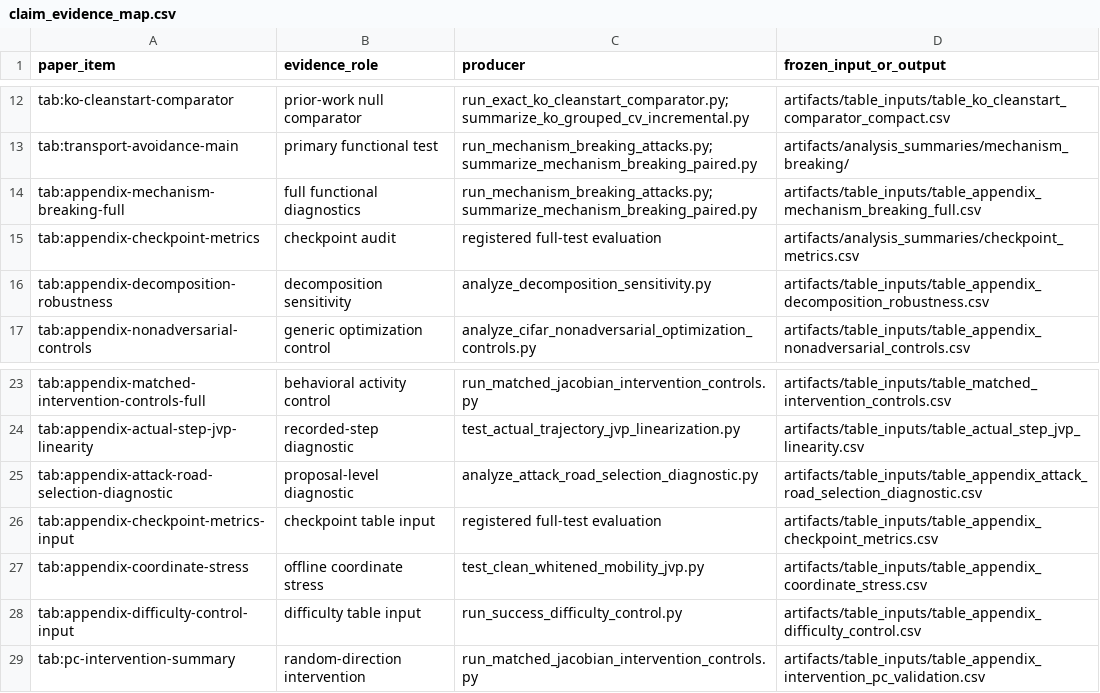
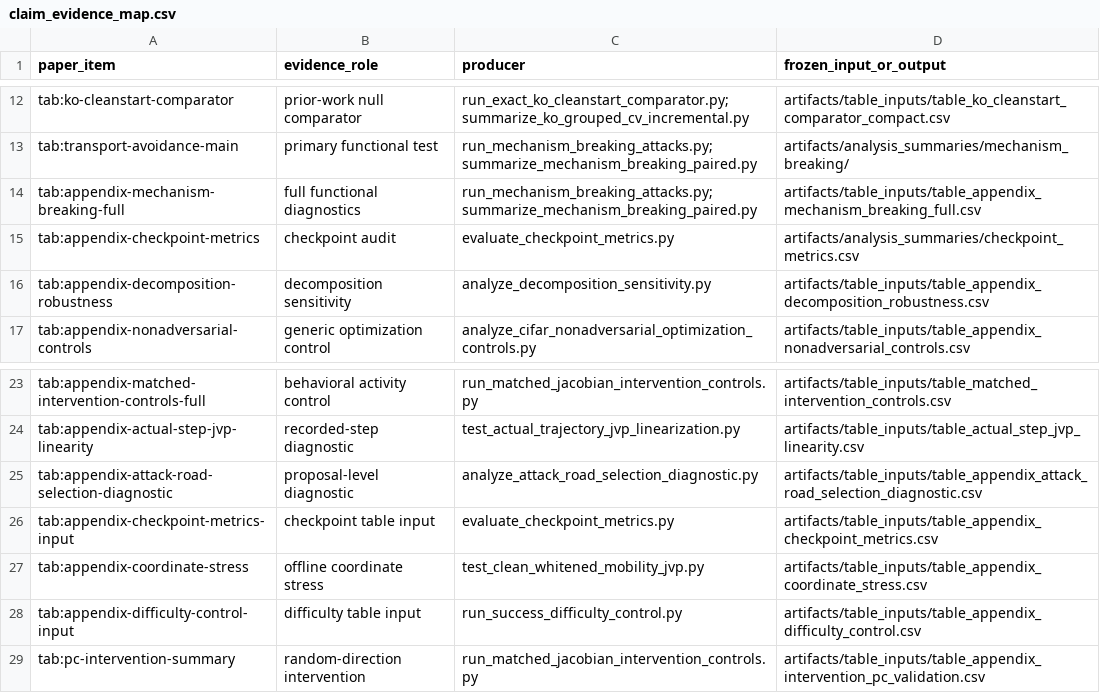
Before and after one commit to sepi2p/hidden-jacobian-routing-research, a CSV file: reproducibility/configs/claim_evidence_map.csv, drawn as a sheet; only a part is shown, gaps mark what is left out.

```diff
--- a/reproducibility/configs/claim_evidence_map.csv
+++ b/reproducibility/configs/claim_evidence_map.csv
@@ -14,3 +14,3 @@ tab:transport-avoidance-main,primary functional test,"run_mechanism_breaking_att
 tab:appendix-mechanism-breaking-full,full functional diagnostics,"run_mechanism_breaking_attacks.py; summarize_mechanism_breaking_paired.py",artifacts/table_inputs/table_appendix_mechanism_breaking_full.csv
-tab:appendix-checkpoint-metrics,checkpoint audit,registered full-test evaluation,artifacts/analysis_summaries/checkpoint_metrics.csv
+tab:appendix-checkpoint-metrics,checkpoint audit,evaluate_checkpoint_metrics.py,artifacts/analysis_summaries/checkpoint_metrics.csv
 tab:appendix-decomposition-robustness,decomposition sensitivity,analyze_decomposition_sensitivity.py,artifacts/table_inputs/table_appendix_decomposition_robustness.csv
@@ -25,3 +25,3 @@ tab:appendix-actual-step-jvp-linearity,recorded-step diagnostic,test_actual_traj
 tab:appendix-attack-road-selection-diagnostic,proposal-level diagnostic,analyze_attack_road_selection_diagnostic.py,artifacts/table_inputs/table_appendix_attack_road_selection_diagnostic.csv
-tab:appendix-checkpoint-metrics-input,checkpoint table input,registered full-test evaluation,artifacts/table_inputs/table_appendix_checkpoint_metrics.csv
+tab:appendix-checkpoint-metrics-input,checkpoint table input,evaluate_checkpoint_metrics.py,artifacts/table_inputs/table_appendix_checkpoint_metrics.csv
 tab:appendix-coordinate-stress,offline coordinate stress,test_clean_whitened_mobility_jvp.py,artifacts/table_inputs/table_appendix_coordinate_stress.csv
```
Also changed, not shown: reproducibility/configs/research_artifact_manifest.csv, 2 other files.
